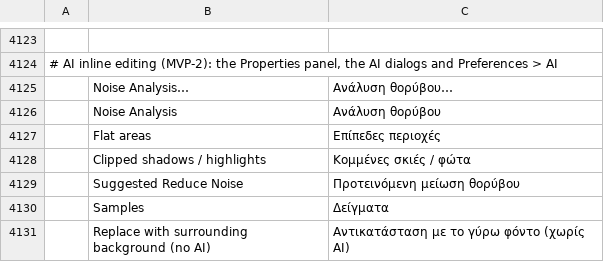
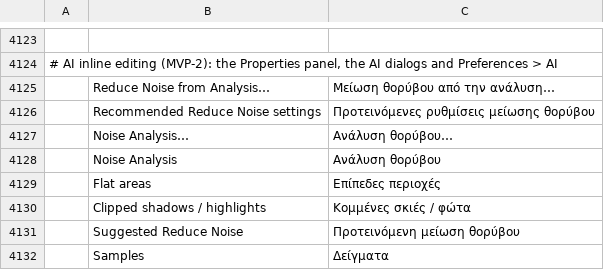
Before and after one commit to spacemishka/photocraft, a TSV file: crates/ui-egui/src/i18n/el.tsv, drawn as a sheet; only a part is shown, gaps mark what is left out; the shorter side is filled out with more unchanged rows; the diff names each change by its address in the sheet, - before the commit and + after, or states it on an @@ line.

Commit message:
feat(analysis): hand the noise recommendation to the Reduce Noise dialog
- New menu entry Filter › Noise › Reduce Noise from Analysis… (`analysis.noise.reduce`):
  it runs the same measurement as `analysis.noise` and opens Reduce Noise with every
  recommended value — strength, preserveDetails, reduceColorNoise, sharpenDetails and
  removeJpegArtifact. The dialog's live preview then shows the result before OK.
- `filter_dialog::open_with(app, command, overrides)` forces field values after the
  defaults and remembered dialog values; `open` delegates to it with none.
- The plain `analysis.noise` notice is unchanged.
- i18n: the new label in all 20 catalogs. docs/noise-analysis.md describes the
  one-click path and the derivation of all five values.
- Tests: the dialog's fields equal the returned recommendation and name the
  `filter.noise.reduceNoise` command; the menu paths are handled (no "unhandled"),
  and the notice appears.
- Parity 635 → 636 (FLOOR raised); scorecard regenerated.

```diff
--- a/crates/ui-egui/src/i18n/el.tsv
+++ b/crates/ui-egui/src/i18n/el.tsv
+row 4125:  | Reduce Noise from Analysis… | Μείωση θορύβου από την ανάλυση…
+row 4126:  | Recommended Reduce Noise settings | Προτεινόμενες ρυθμίσεις μείωσης θορύβου
```
Also changed, not shown: crates/ui-egui/src/i18n/fr.tsv, crates/ui-egui/src/i18n/nl.tsv, 26 other files.
